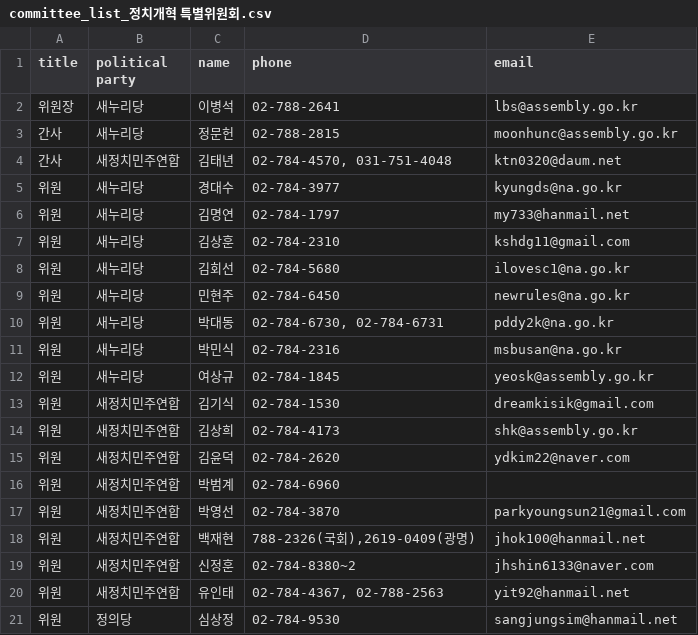
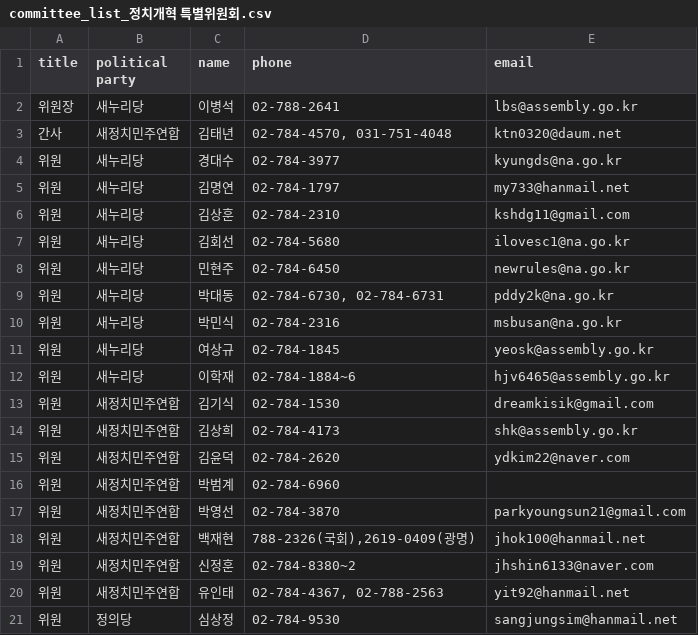
Before and after one commit to teampopong/data-assembly, a CSV file: committees/committee_list_정치개혁 특별위원회.csv, drawn as a sheet; removed rows and columns are numbered as before the commit, all else as after; the diff names each change by its address in the sheet, - before the commit and + after, or states it on an @@ line.

```diff
--- a/committees/committee_list_정치개혁 특별위원회.csv
+++ b/committees/committee_list_정치개혁 특별위원회.csv
-row 3: 간사 | 새누리당 | 정문헌 | 02-788-2815 | moonhunc@assembly.go.kr
+row 12: 위원 | 새누리당 | 이학재 | 02-784-1884~6 | hjv6465@assembly.go.kr
```
Also changed, not shown: assembly.csv, 1 other file.
